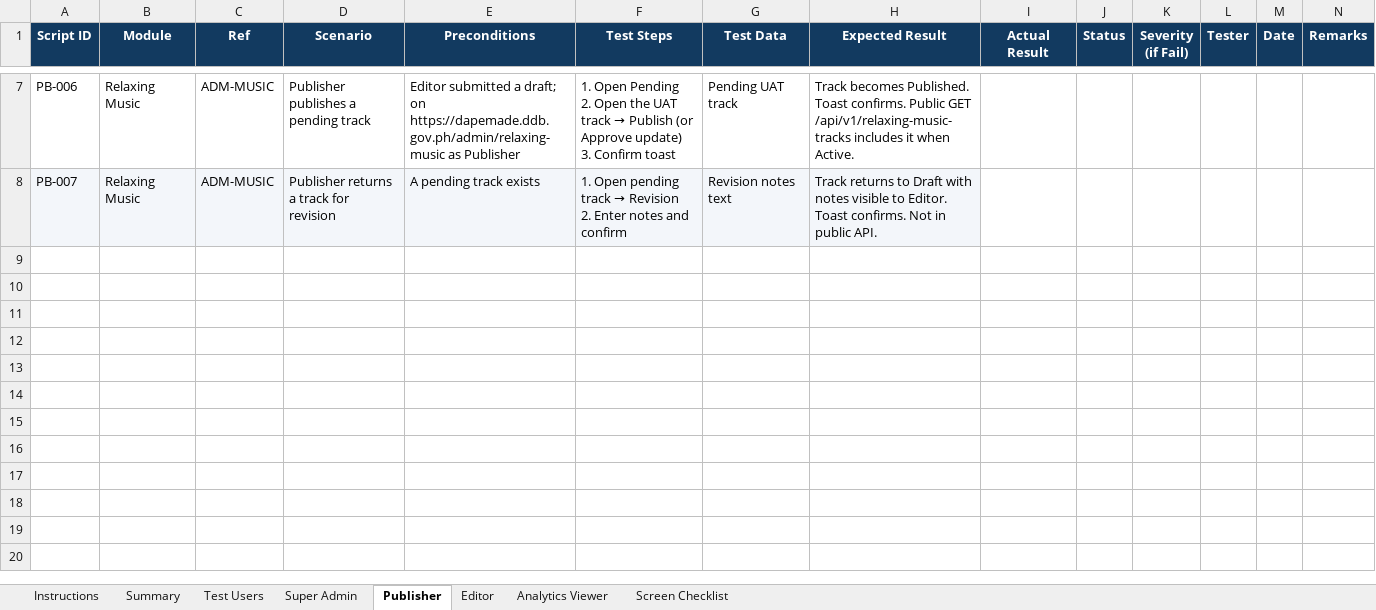
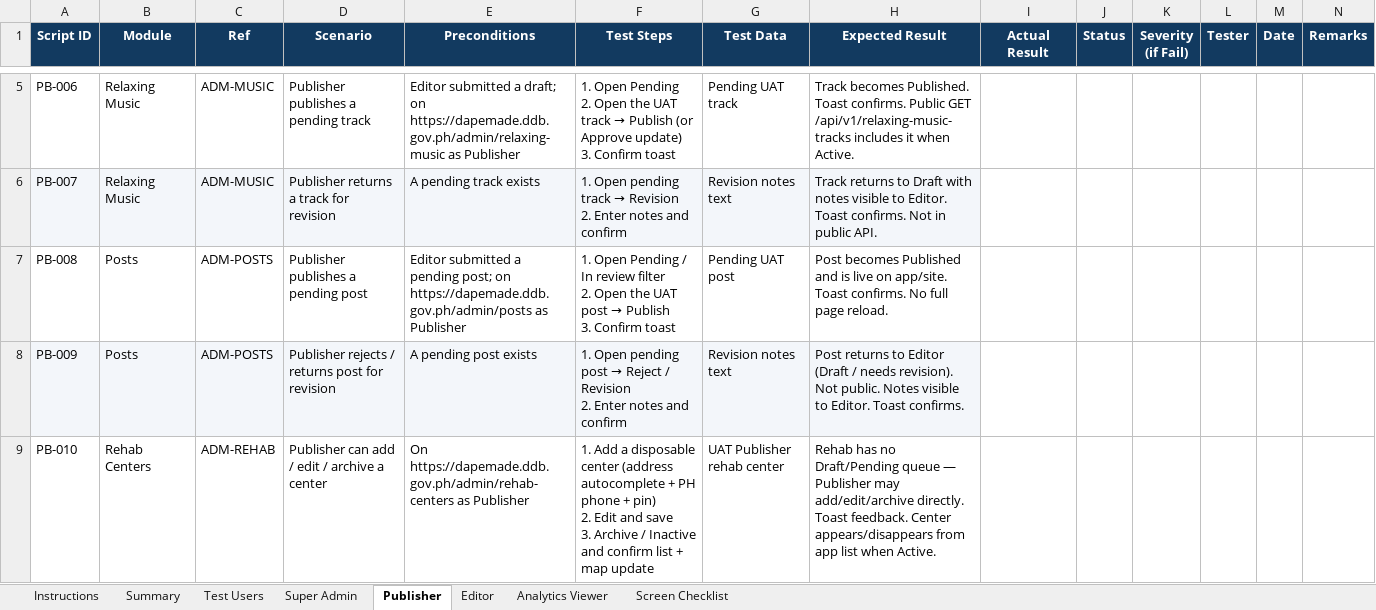
Before and after one commit to landogz/dapa-ma-laravel, an Excel workbook: docs/uat-admin-test-scripts/DAPE-MA-ADMIN-UAT-TEST-SCRIPTS.xlsx, sheet Publisher, drawn as a sheet; only a part is shown, gaps mark what is left out; values as stored, in another font and other column widths than the file's, no borders; conditional formats not drawn; ↵ is a line break in a cell; the diff covers the shown part only; the diff names each change by its address in the sheet, - before the commit and + after, or states it on an @@ line.

```diff
--- a/docs/uat-admin-test-scripts/DAPE-MA-ADMIN-UAT-TEST-SCRIPTS.xlsx (sheet Publisher)
+++ b/docs/uat-admin-test-scripts/DAPE-MA-ADMIN-UAT-TEST-SCRIPTS.xlsx (sheet Publisher)
+row 7: PB-008 | Posts | ADM-POSTS | Publisher publishes a pending post | Editor submitted a pending post; on https://dapemade.ddb.gov.ph/admin/posts as Publisher | 1. Open Pending / In review filter ↵ 2. Open the UAT post → Publish ↵ 3. Confirm toast | Pending UAT post | Post becomes Published and is live on app/site. Toast confirms. No full page reload.
+row 8: PB-009 | Posts | ADM-POSTS | Publisher rejects / returns post for revision | A pending post exists | 1. Open pending post → Reject / Revision ↵ 2. Enter notes and confirm | Revision notes text | Post returns to Editor (Draft / needs revision). Not public. Notes visible to Editor. Toast confirms.
+row 9: PB-010 | Rehab Centers | ADM-REHAB | Publisher can add / edit / archive a center | On https://dapemade.ddb.gov.ph/admin/rehab-centers as Publisher | 1. Add a disposable center (address autocomplete + PH phone + pin) ↵ 2. Edit and save ↵ 3. Archive / Inactive and confirm list + map update | UAT Publisher rehab center | Rehab has no Draft/Pending queue — Publisher may add/edit/archive directly. Toast feedback. Center appears/disappears from app list when Active.
```
Also changed, not shown: 3 added rows and 2 removed rows elsewhere in this sheet, sheet Editor, sheet Super Admin, sheet Summary, sheet Instructions, sheet Screen Checklist, sheet Test Users, 13 other files.
